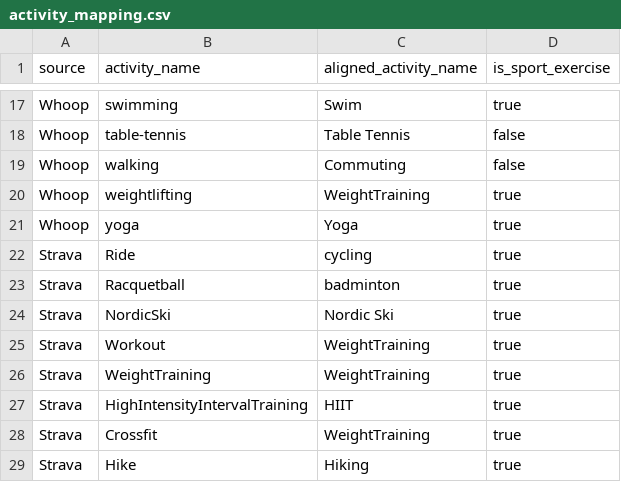
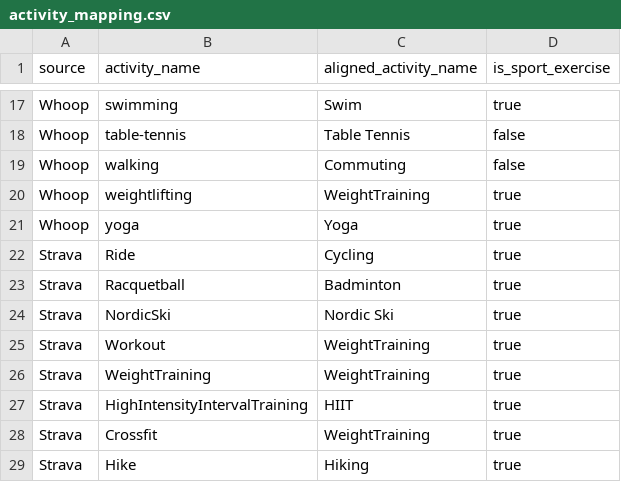
Before and after one commit to MaxLate/sport_analytics, a CSV file: 1_elt/2_transform/seeds/activity_mapping.csv, drawn as a sheet; only a part is shown, gaps mark what is left out.

```diff
--- a/1_elt/2_transform/seeds/activity_mapping.csv
+++ b/1_elt/2_transform/seeds/activity_mapping.csv
@@ -21,4 +21,4 @@ Whoop,weightlifting,WeightTraining,true
 Whoop,yoga,Yoga,true
-Strava,Ride,cycling,true
-Strava,Racquetball,badminton,true
+Strava,Ride,Cycling,true
+Strava,Racquetball,Badminton,true
 Strava,NordicSki,Nordic Ski,true
```
Also changed, not shown: 4 other files.
